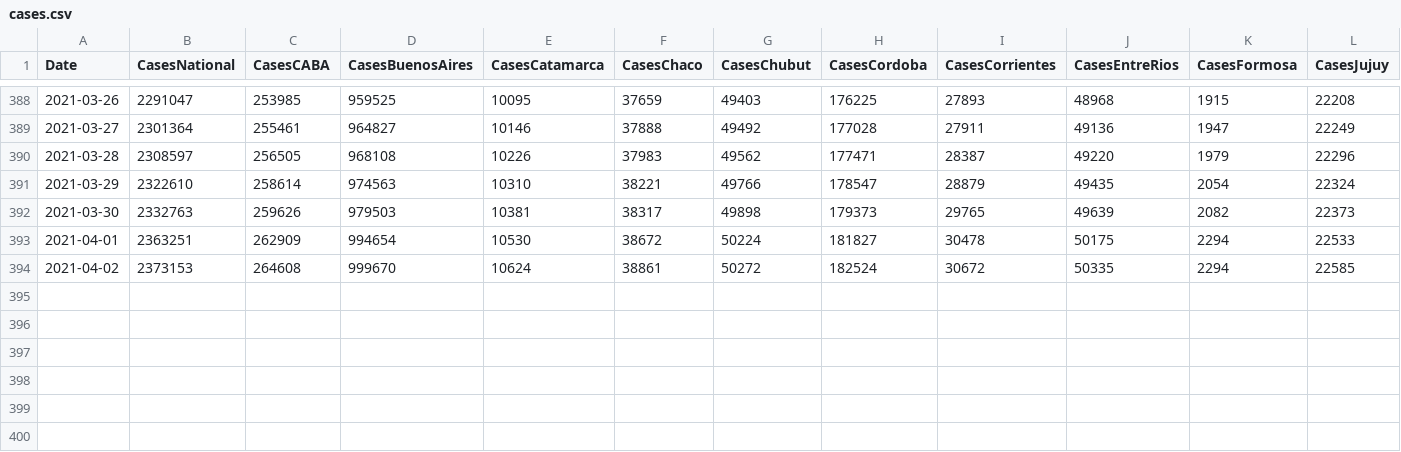
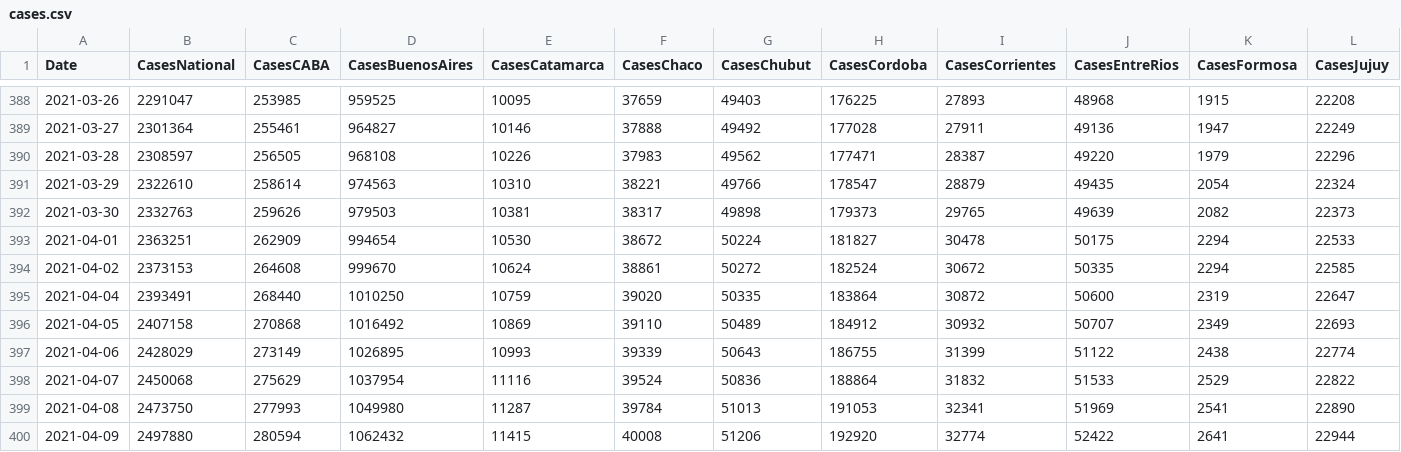
Before and after one commit to andinocl/arg_covid, a CSV file: data/cases.csv, drawn as a sheet; only a part is shown, gaps mark what is left out; rows hold the shown columns only; the diff names each change by its address in the sheet, - before the commit and + after, or states it on an @@ line.

```diff
--- a/data/cases.csv
+++ b/data/cases.csv
+row 395: 2021-04-04 | 2393491 | 268440 | 1010250 | 10759 | 39020 | 50335 | 183864 | 30872 | 50600 | 2319 | 22647
+row 396: 2021-04-05 | 2407158 | 270868 | 1016492 | 10869 | 39110 | 50489 | 184912 | 30932 | 50707 | 2349 | 22693
+row 397: 2021-04-06 | 2428029 | 273149 | 1026895 | 10993 | 39339 | 50643 | 186755 | 31399 | 51122 | 2438 | 22774
+row 398: 2021-04-07 | 2450068 | 275629 | 1037954 | 11116 | 39524 | 50836 | 188864 | 31832 | 51533 | 2529 | 22822
+row 399: 2021-04-08 | 2473750 | 277993 | 1049980 | 11287 | 39784 | 51013 | 191053 | 32341 | 51969 | 2541 | 22890
+row 400: 2021-04-09 | 2497880 | 280594 | 1062432 | 11415 | 40008 | 51206 | 192920 | 32774 | 52422 | 2641 | 22944
```
Also changed, not shown: data/caba.csv, data/conurbano_deltas.csv, 10 other files.
